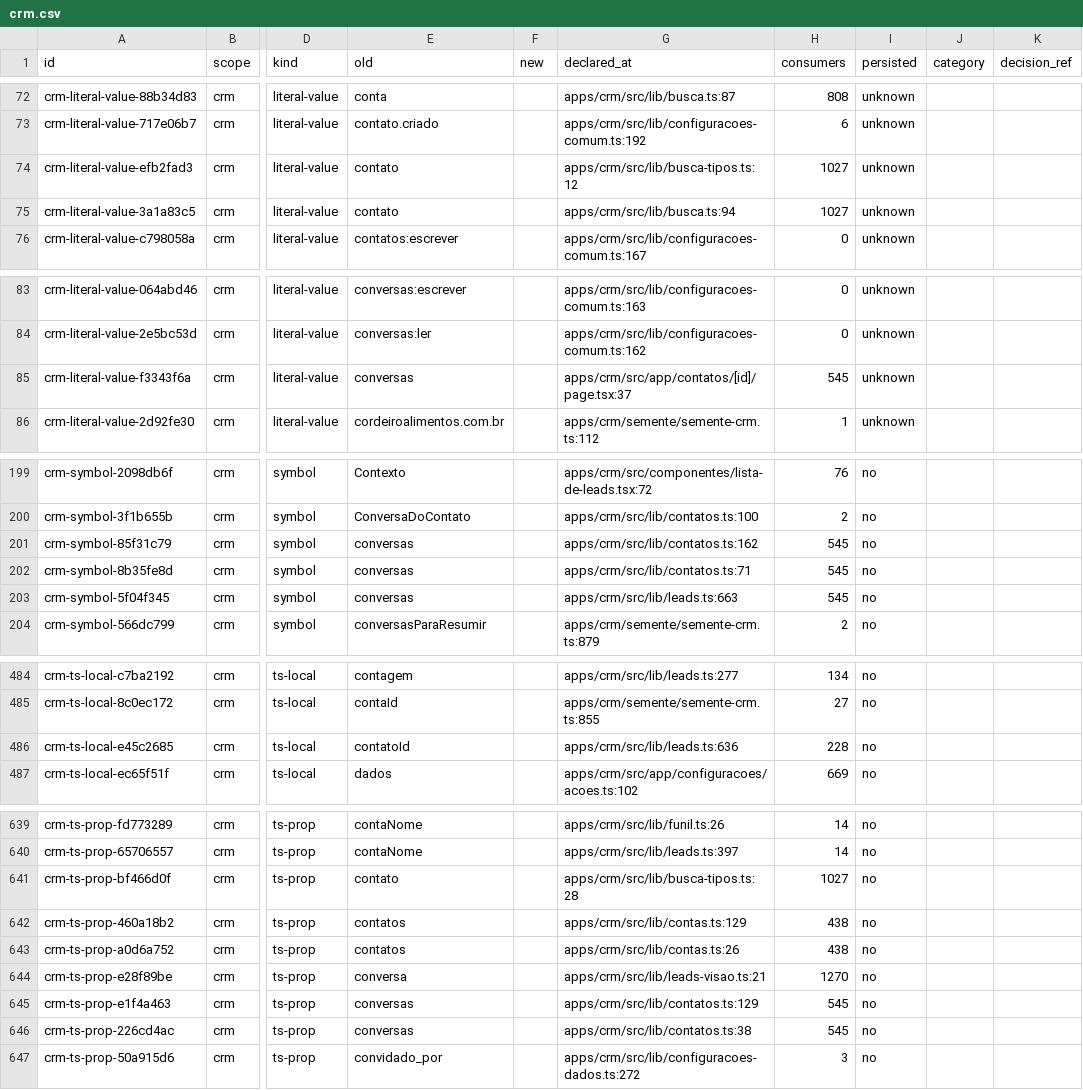
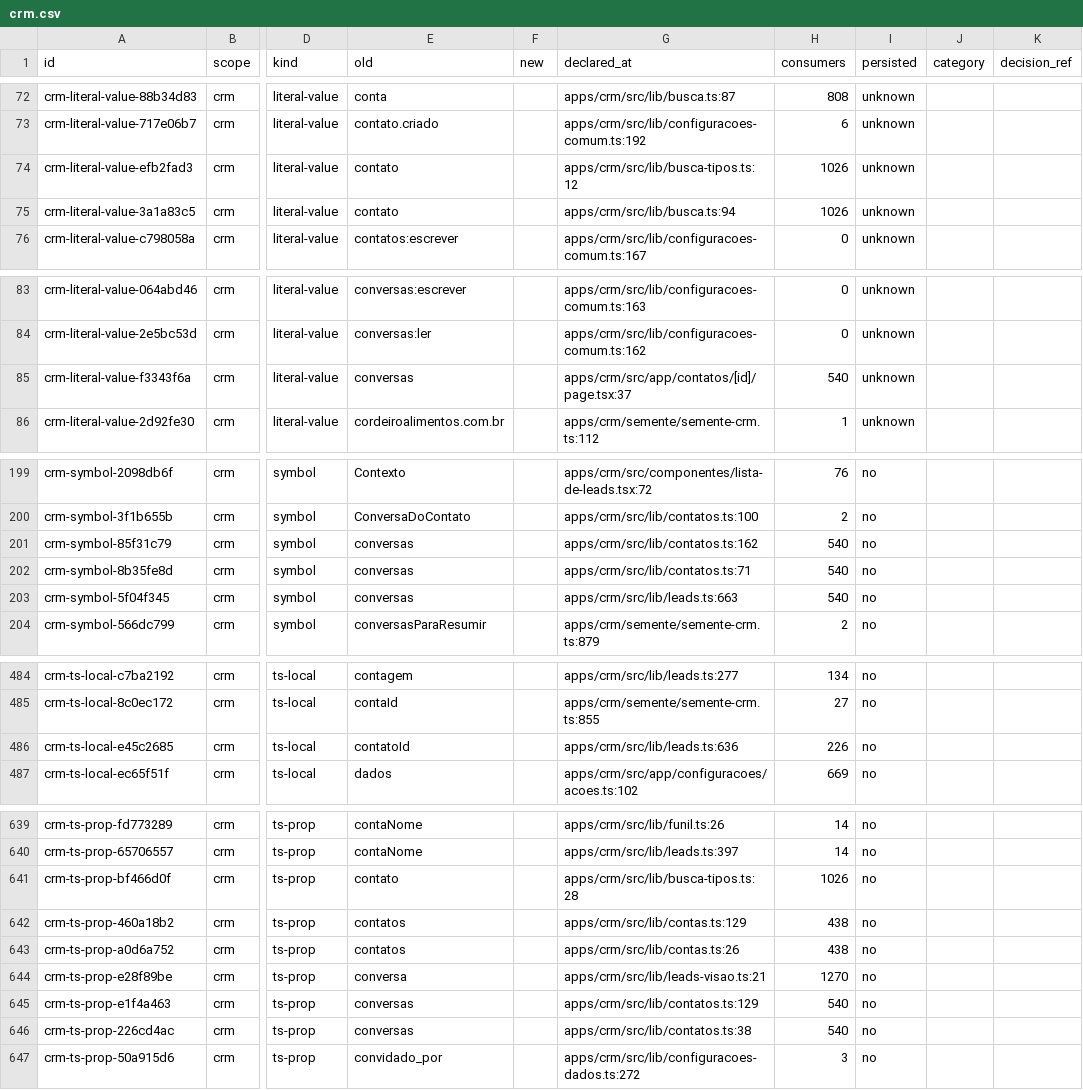
Before and after one commit to andersl06/usepipe, a CSV file: .planning/phases/01-padronizar-linguagem-t-cnica-navega-o-e-renderiza-o/std/map/crm.csv, drawn as a sheet; only a part is shown, gaps mark what is left out; the diff names each change by its address in the sheet, - before the commit and + after, or states it on an @@ line.

```diff
--- a/.planning/phases/01-padronizar-linguagem-t-cnica-navega-o-e-renderiza-o/std/map/crm.csv
+++ b/.planning/phases/01-padronizar-linguagem-t-cnica-navega-o-e-renderiza-o/std/map/crm.csv
-H74:H75 (consumers): 1027
+H74:H75 (consumers): 1026
-H85 (consumers): 545
+H85 (consumers): 540
-H201:H203 (consumers): 545
+H201:H203 (consumers): 540
-H486 (consumers): 228
+H486 (consumers): 226
-H641 (consumers): 1027
+H641 (consumers): 1026
-H645:H646 (consumers): 545
+H645:H646 (consumers): 540
```
Also changed, not shown: .planning/phases/01-padronizar-linguagem-t-cnica-navega-o-e-renderiza-o/std/map/api.csv, .planning/phases/01-padronizar-linguagem-t-cnica-navega-o-e-renderiza-o/std/map/desk-vite.csv, 10 other files.
